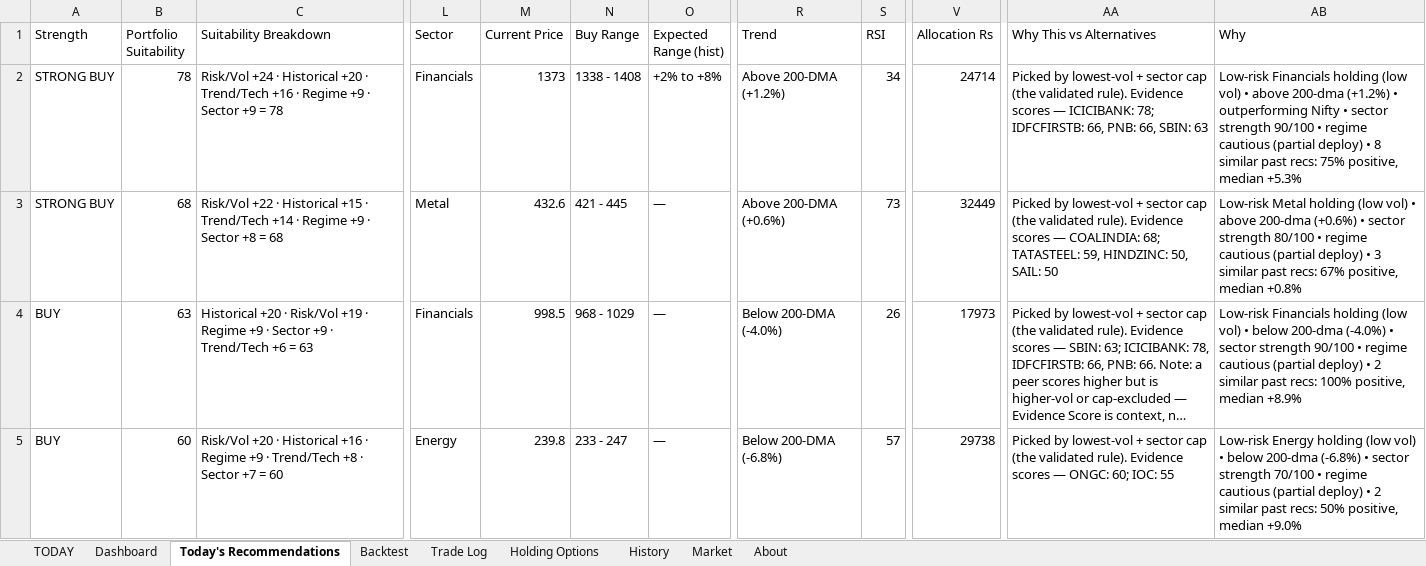
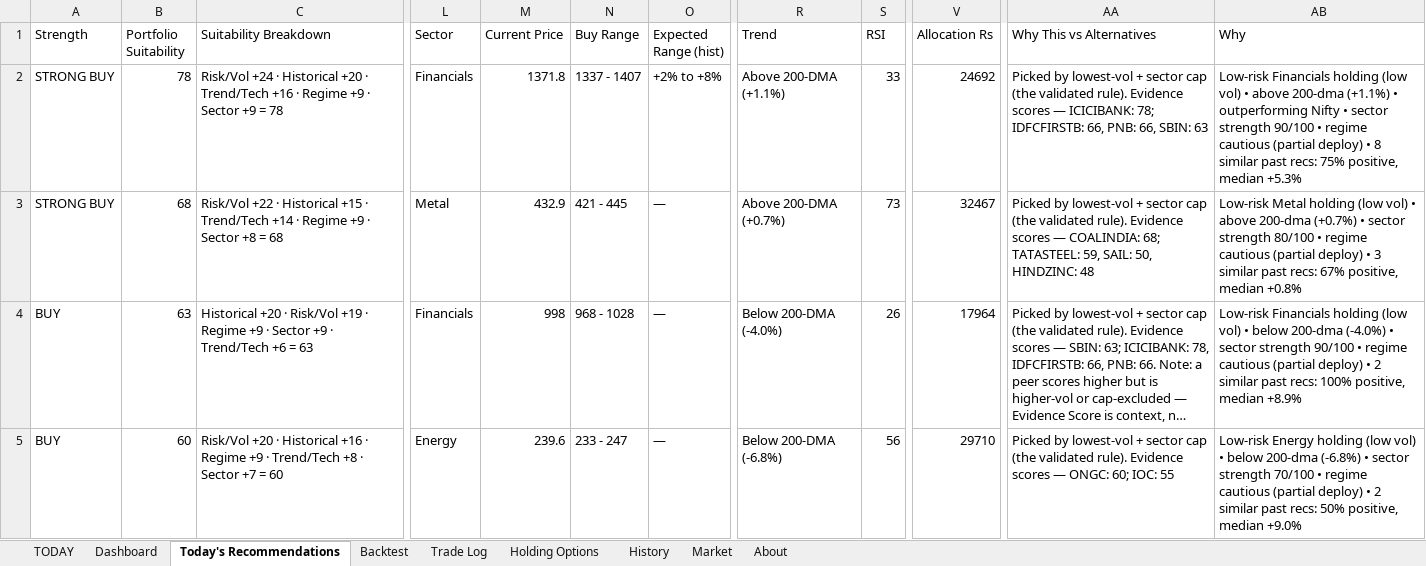
Before and after one commit to gujja330/NexaQuant, an Excel workbook: reports/AEGIS_LATEST.xlsx, sheet Today's Recommendations, drawn as a sheet; only a part is shown, gaps mark what is left out; long unchanged cells end in …; values as stored, in another font and other column widths than the file's, no borders; the diff covers the shown part only; the diff names each change by its address in the sheet, - before the commit and + after, or states it on an @@ line.

```diff
--- a/reports/AEGIS_LATEST.xlsx (sheet Today's Recommendations)
+++ b/reports/AEGIS_LATEST.xlsx (sheet Today's Recommendations)
-M2 (Current Price): 1373
+M2 (Current Price): 1371.8
-N2 (Buy Range): 1338 - 1408
+N2 (Buy Range): 1337 - 1407
-R2 (Trend): Above 200-DMA (+1.2%)
+R2 (Trend): Above 200-DMA (+1.1%)
-S2 (RSI): 34
+S2 (RSI): 33
-V2 (Allocation Rs): 24714
+V2 (Allocation Rs): 24692
-AB2 (Why): …above 200-dma (+1.2%) • outperforming…
+AB2 (Why): …above 200-dma (+1.1%) • outperforming…
-M3 (Current Price): 432.6
+M3 (Current Price): 432.9
-R3 (Trend): Above 200-DMA (+0.6%)
+R3 (Trend): Above 200-DMA (+0.7%)
-V3 (Allocation Rs): 32449
+V3 (Allocation Rs): 32467
-AA3 (Why This vs Alternatives): …TATASTEEL: 59, HINDZINC: 50, SAIL: 50
+AA3 (Why This vs Alternatives): …TATASTEEL: 59, SAIL: 50, HINDZINC: 48
-AB3 (Why): …above 200-dma (+0.6%) • sector…
+AB3 (Why): …above 200-dma (+0.7%) • sector…
-M4 (Current Price): 998.5
+M4 (Current Price): 998
-N4 (Buy Range): 968 - 1029
+N4 (Buy Range): 968 - 1028
-V4 (Allocation Rs): 17973
+V4 (Allocation Rs): 17964
-M5 (Current Price): 239.8
+M5 (Current Price): 239.6
-S5 (RSI): 57
+S5 (RSI): 56
-V5 (Allocation Rs): 29738
+V5 (Allocation Rs): 29710
```
Also changed, not shown: 24 edited cells elsewhere in this sheet, sheet Market, sheet Dashboard, reports/telegram/aegis_history.xlsx, reports/telegram/aegis_history_india.xlsx, 39 other files.
